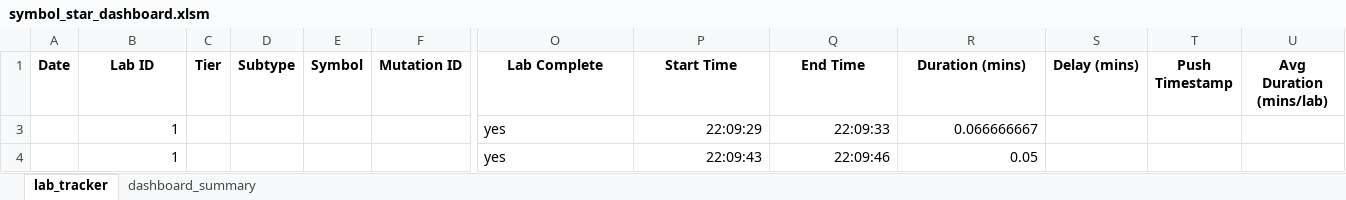
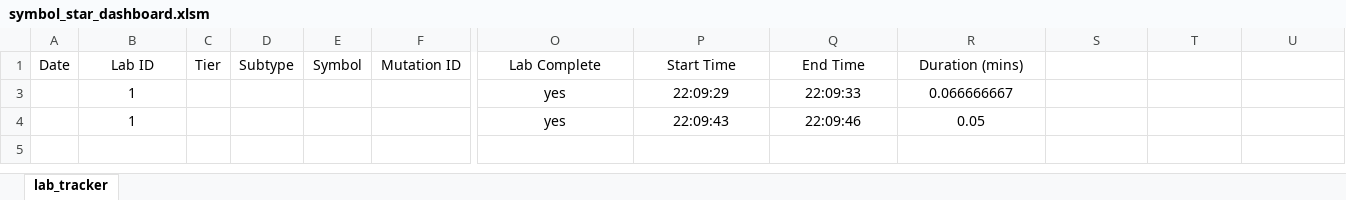
Before and after one commit to TheLyceumofBlackLotus/bl-tier1-pointer, an Excel workbook: symbol_star_dashboard.xlsm, sheet lab_tracker, drawn as a sheet; only a part is shown, gaps mark what is left out; values as stored, in another font and other column widths than the file's, no borders; the diff covers the shown part only; the diff names each change by its address in the sheet, - before the commit and + after, or states it on an @@ line.

```diff
--- a/symbol_star_dashboard.xlsm (sheet lab_tracker)
+++ b/symbol_star_dashboard.xlsm (sheet lab_tracker)
-sheet tab: dashboard_summary
-A1:R1 bold: on
+A1:R1 bold: off
-S1: Delay (mins)
+S1: (empty)
-T1: Push Timestamp
+T1: (empty)
-U1: Avg Duration (mins/lab)
+U1: (empty)
-B3:B4 alignment: right
+B3:B4 alignment: center
-O3:O4 alignment: left
+O3:O4 alignment: center
-P3:R4 alignment: right
+P3:R4 alignment: center
```
Also changed, not shown: cell formats elsewhere in this sheet, 2 other files.
